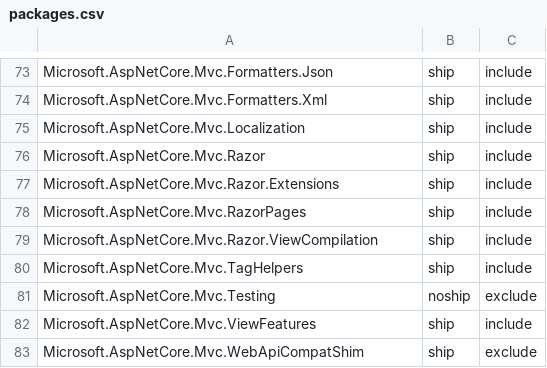
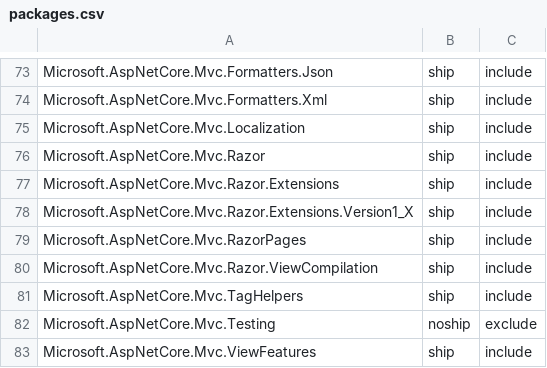
Before and after one commit to aspnet/Coherence, a CSV file: packages/packages.csv, drawn as a sheet; only a part is shown, gaps mark what is left out; the shorter side is filled out with more unchanged rows.

Commit message:
Added Microsoft.AspNetCore.Mvc.Razor.Extensions.Version1_X to packages.csv

```diff
--- a/packages/packages.csv
+++ b/packages/packages.csv
@@ -77,2 +77,3 @@ Microsoft.AspNetCore.Mvc.Razor,ship,include
 Microsoft.AspNetCore.Mvc.Razor.Extensions,ship,include
+Microsoft.AspNetCore.Mvc.Razor.Extensions.Version1_X,ship,include
 Microsoft.AspNetCore.Mvc.RazorPages,ship,include
```
